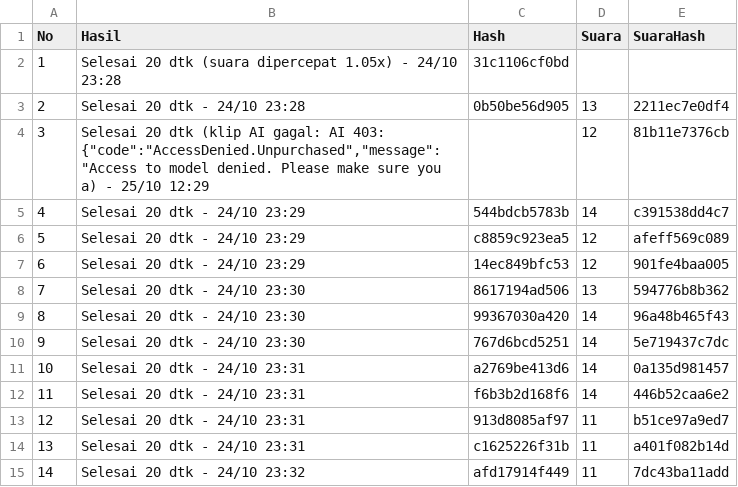
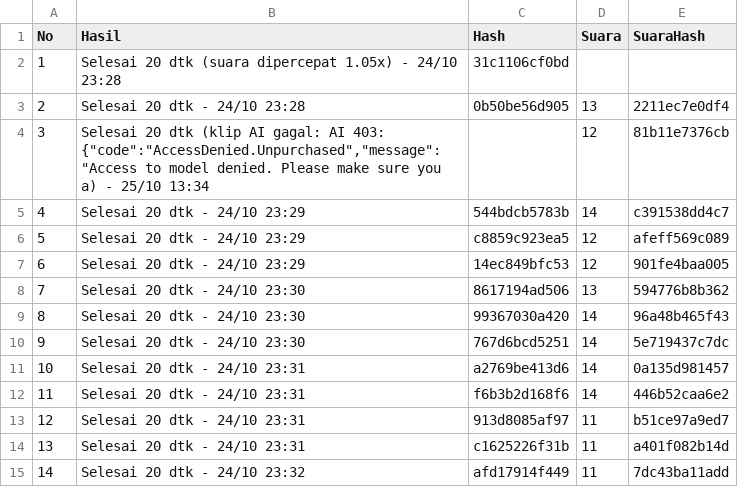
Before and after one commit to moramora04/affiliate-konten, a CSV file: output/hasil.csv, drawn as a sheet.

Commit message:
Video baru

```diff
--- a/output/hasil.csv
+++ b/output/hasil.csv
@@ -3,3 +3,3 @@ No,Hasil,Hash,Suara,SuaraHash
 2,Selesai 20 dtk - 24/10 23:28,0b50be56d905,13,2211ec7e0df4
-3,"Selesai 20 dtk (klip AI gagal: AI 403: {""code"":""AccessDenied.Unpurchased"",""message"":""Access to model denied. Please make sure you a) - 25/10 12:29",,12,81b11e7376cb
+3,"Selesai 20 dtk (klip AI gagal: AI 403: {""code"":""AccessDenied.Unpurchased"",""message"":""Access to model denied. Please make sure you a) - 25/10 13:34",,12,81b11e7376cb
 4,Selesai 20 dtk - 24/10 23:29,544bdcb5783b,14,c391538dd4c7
```
